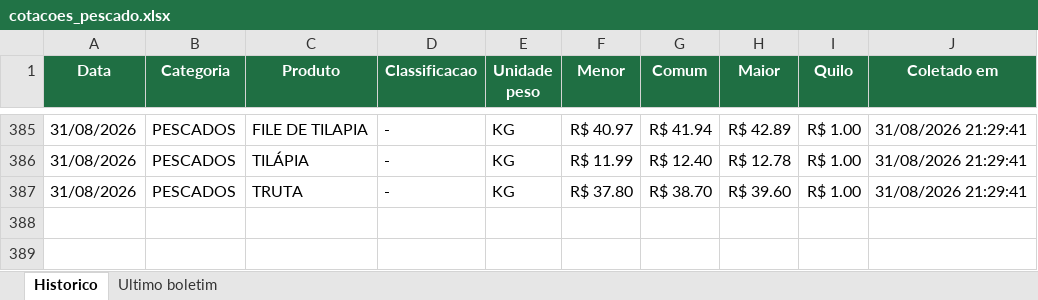
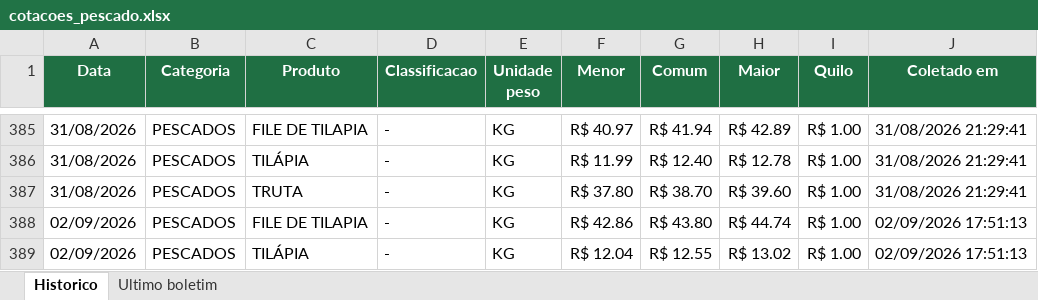
Before and after one commit to tbrena/robo-ceagesp, an Excel workbook: dados/cotacoes_pescado.xlsx, sheet Historico, drawn as a sheet; only a part is shown, gaps mark what is left out; values as stored, in another font and other column widths than the file's, no borders; the diff names each change by its address in the sheet, - before the commit and + after, or states it on an @@ line.

```diff
--- a/dados/cotacoes_pescado.xlsx (sheet Historico)
+++ b/dados/cotacoes_pescado.xlsx (sheet Historico)
+row 388: 02/09/2026 | PESCADOS | FILE DE TILAPIA | - | KG | R$ 42.86 | R$ 43.80 | R$ 44.74 | R$ 1.00 | 02/09/2026 17:51:13
+row 389: 02/09/2026 | PESCADOS | TILÁPIA | - | KG | R$ 12.04 | R$ 12.55 | R$ 13.02 | R$ 1.00 | 02/09/2026 17:51:13
```
Also changed, not shown: sheet Ultimo boletim, 14 other files.
